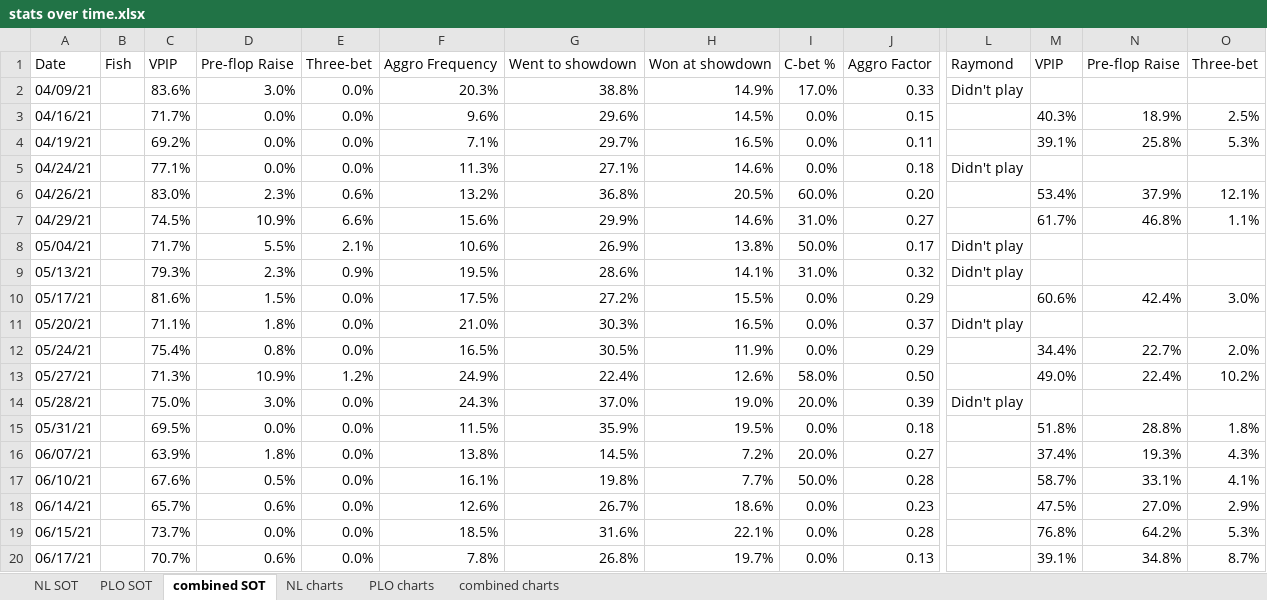
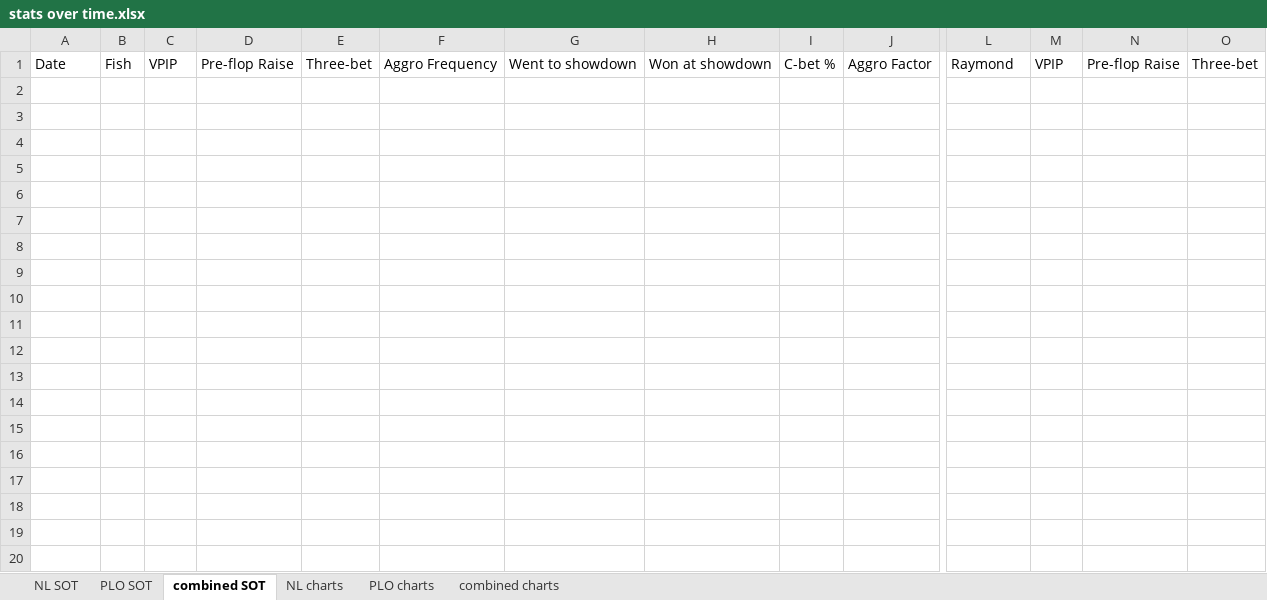
Before and after one commit to ibnerd007/Poker-Stats, an Excel workbook: Outputs/stats over time.xlsx, sheet combined SOT, drawn as a sheet; only a part is shown, gaps mark what is left out; values as stored, in another font and other column widths than the file's, no borders; rows hold the shown columns only; the diff names each change by its address in the sheet, - before the commit and + after, or states it on an @@ line.

```diff
--- a/Outputs/stats over time.xlsx (sheet combined SOT)
+++ b/Outputs/stats over time.xlsx (sheet combined SOT)
-row 2: 04/09/21 |  | 83.6% | 3.0% | 0.0% | 20.3% | 38.8% | 14.9% | 17.0% | 0.33 | Didn't play
-row 3: 04/16/21 |  | 71.7% | 0.0% | 0.0% | 9.6% | 29.6% | 14.5% | 0.0% | 0.15 |  | 40.3% | 18.9% | 2.5%
-row 4: 04/19/21 |  | 69.2% | 0.0% | 0.0% | 7.1% | 29.7% | 16.5% | 0.0% | 0.11 |  | 39.1% | 25.8% | 5.3%
-row 5: 04/24/21 |  | 77.1% | 0.0% | 0.0% | 11.3% | 27.1% | 14.6% | 0.0% | 0.18 | Didn't play
-row 6: 04/26/21 |  | 83.0% | 2.3% | 0.6% | 13.2% | 36.8% | 20.5% | 60.0% | 0.20 |  | 53.4% | 37.9% | 12.1%
-row 7: 04/29/21 |  | 74.5% | 10.9% | 6.6% | 15.6% | 29.9% | 14.6% | 31.0% | 0.27 |  | 61.7% | 46.8% | 1.1%
-row 8: 05/04/21 |  | 71.7% | 5.5% | 2.1% | 10.6% | 26.9% | 13.8% | 50.0% | 0.17 | Didn't play
-row 9: 05/13/21 |  | 79.3% | 2.3% | 0.9% | 19.5% | 28.6% | 14.1% | 31.0% | 0.32 | Didn't play
-row 10: 05/17/21 |  | 81.6% | 1.5% | 0.0% | 17.5% | 27.2% | 15.5% | 0.0% | 0.29 |  | 60.6% | 42.4% | 3.0%
-row 11: 05/20/21 |  | 71.1% | 1.8% | 0.0% | 21.0% | 30.3% | 16.5% | 0.0% | 0.37 | Didn't play
-row 12: 05/24/21 |  | 75.4% | 0.8% | 0.0% | 16.5% | 30.5% | 11.9% | 0.0% | 0.29 |  | 34.4% | 22.7% | 2.0%
-row 13: 05/27/21 |  | 71.3% | 10.9% | 1.2% | 24.9% | 22.4% | 12.6% | 58.0% | 0.50 |  | 49.0% | 22.4% | 10.2%
-row 14: 05/28/21 |  | 75.0% | 3.0% | 0.0% | 24.3% | 37.0% | 19.0% | 20.0% | 0.39 | Didn't play
-row 15: 05/31/21 |  | 69.5% | 0.0% | 0.0% | 11.5% | 35.9% | 19.5% | 0.0% | 0.18 |  | 51.8% | 28.8% | 1.8%
-row 16: 06/07/21 |  | 63.9% | 1.8% | 0.0% | 13.8% | 14.5% | 7.2% | 20.0% | 0.27 |  | 37.4% | 19.3% | 4.3%
-row 17: 06/10/21 |  | 67.6% | 0.5% | 0.0% | 16.1% | 19.8% | 7.7% | 50.0% | 0.28 |  | 58.7% | 33.1% | 4.1%
-row 18: 06/14/21 |  | 65.7% | 0.6% | 0.0% | 12.6% | 26.7% | 18.6% | 0.0% | 0.23 |  | 47.5% | 27.0% | 2.9%
-row 19: 06/15/21 |  | 73.7% | 0.0% | 0.0% | 18.5% | 31.6% | 22.1% | 0.0% | 0.28 |  | 76.8% | 64.2% | 5.3%
-row 20: 06/17/21 |  | 70.7% | 0.6% | 0.0% | 7.8% | 26.8% | 19.7% | 0.0% | 0.13 |  | 39.1% | 34.8% | 8.7%
```
Also changed, not shown: sheet NL SOT, sheet PLO SOT, charts or pictures, Outputs/bankrolls.xlsx, Outputs/net_over_time_avg.xlsx, 11 other files.
